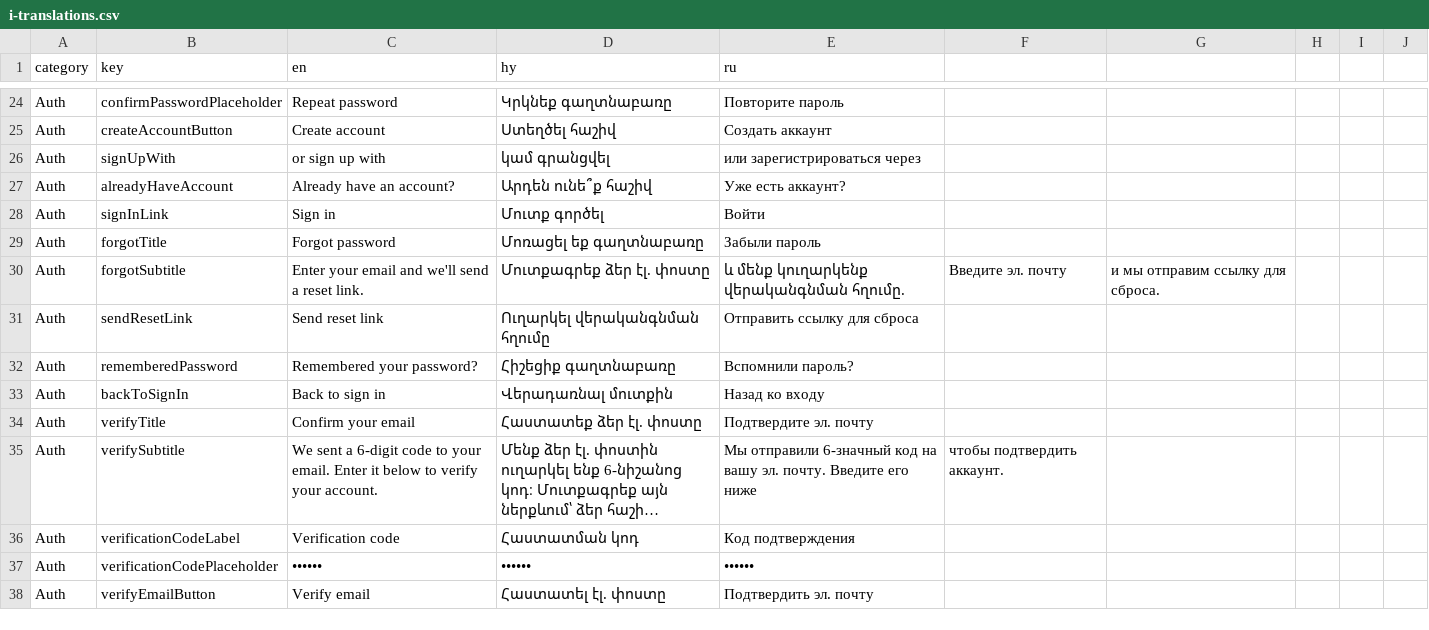
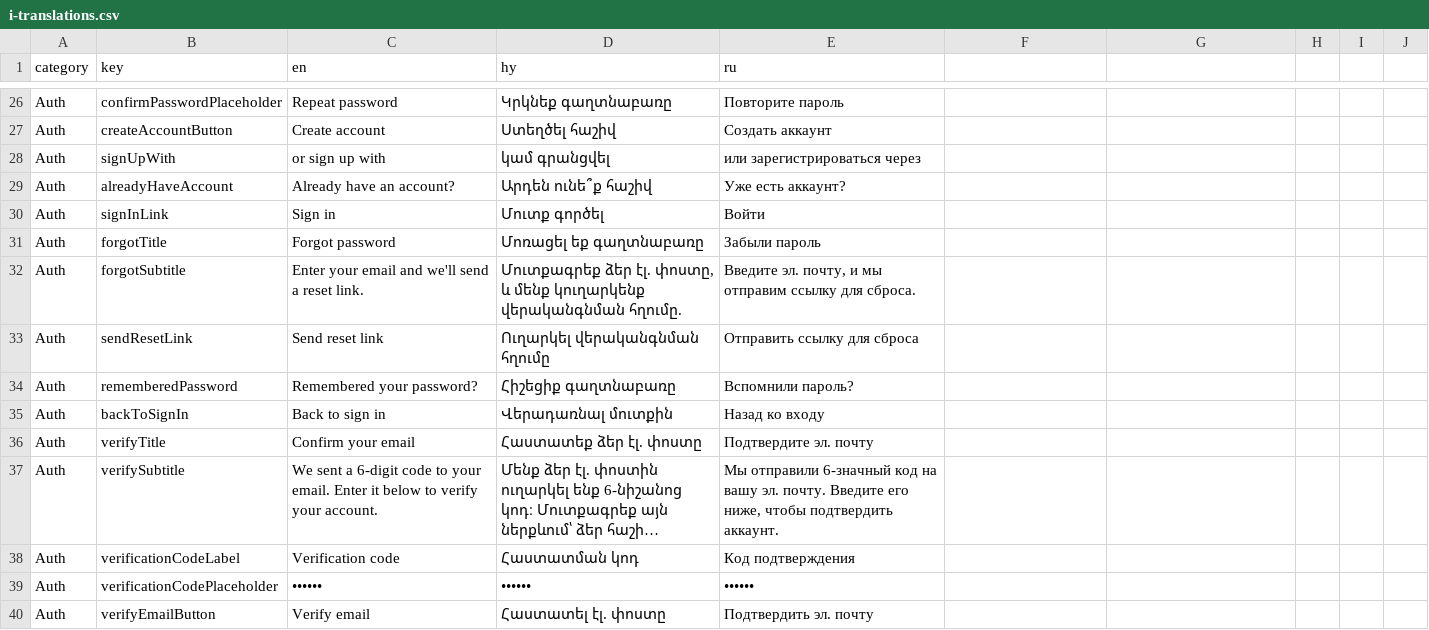
Before and after one commit to RafoPetrosyan/Infocity-web, a CSV file: i-translations.csv, drawn as a sheet; only a part is shown, gaps mark what is left out; long unchanged cells end in …; addresses are those after the commit; the diff covers the shown part only; the diff names each change by its address in the sheet, - before the commit and + after, or states it on an @@ line.

```diff
--- a/i-translations.csv
+++ b/i-translations.csv
-D32 (hy): Մուտքագրեք ձեր էլ. փոստը
+D32 (hy): Մուտքագրեք ձեր էլ. փոստը, և մենք կուղարկենք վերականգնման հղումը.
-E32 (ru): և մենք կուղարկենք վերականգնման հղումը.
+E32 (ru): Введите эл. почту, и мы отправим ссылку для сброса.
-F32: Введите эл. почту
+F32: (empty)
-G32: и мы отправим ссылку для сброса.
+G32: (empty)
-E37 (ru): …Введите его ниже
+E37 (ru): …Введите его ниже, чтобы подтвердить аккаунт.
-F37: чтобы подтвердить аккаунт.
+F37: (empty)
```
Also changed, not shown: 14 added rows, 2 removed rows and 12 edited cells elsewhere in this file, 21 other files.
